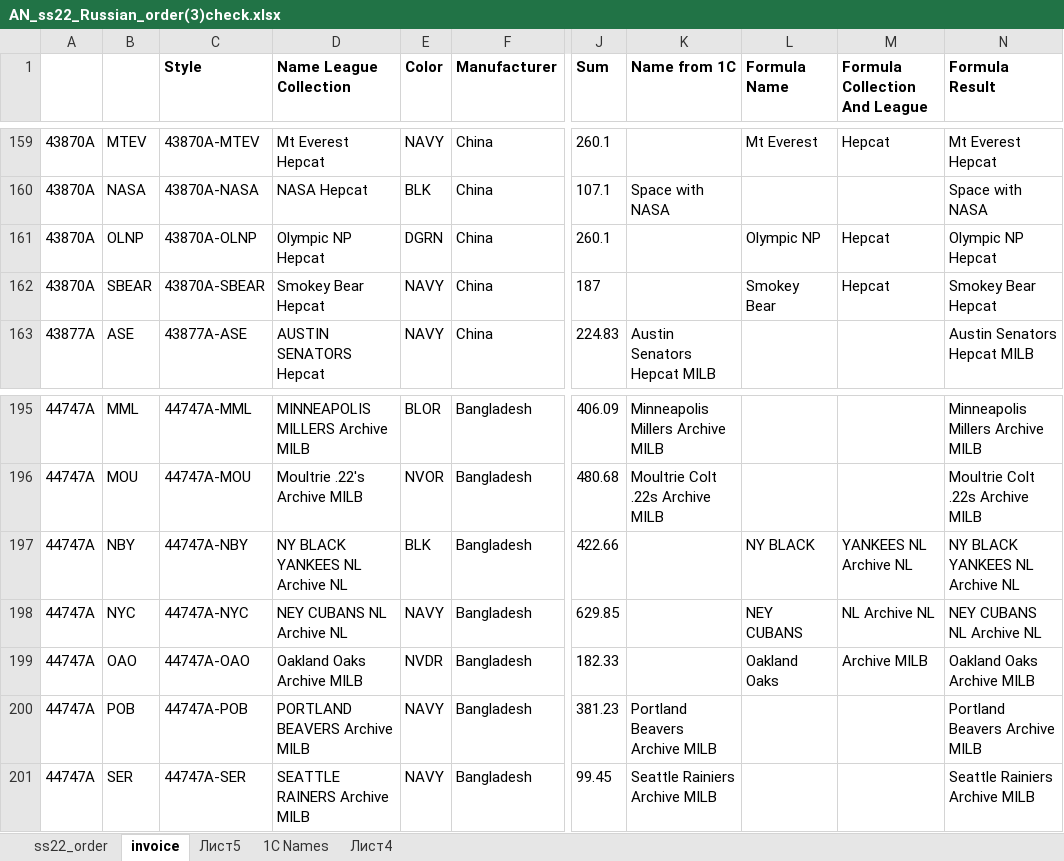
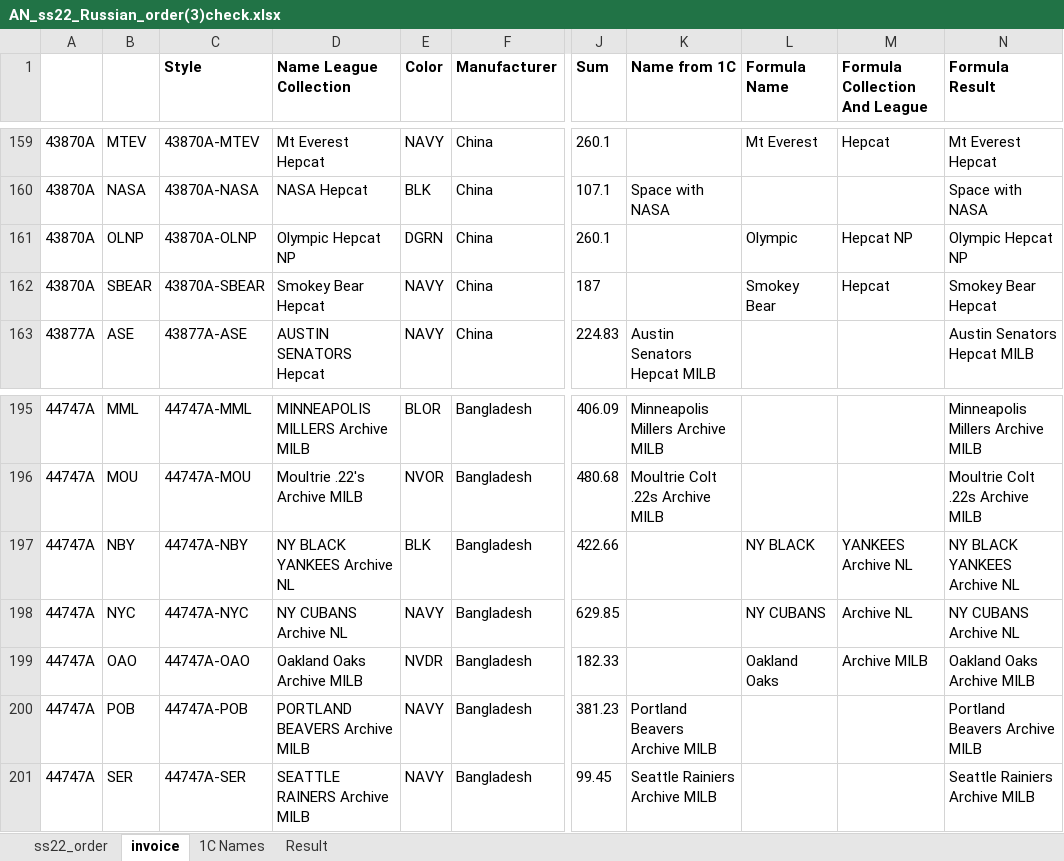
Before and after one commit to seyanaracore/HatsAndCaps, an Excel workbook: Excel/American Needle/AN_ss22_Russian_order(3)check.xlsx, sheet invoice, drawn as a sheet; only a part is shown, gaps mark what is left out; values as stored, in another font and other column widths than the file's, no borders; the diff names each change by its address in the sheet, - before the commit and + after, or states it on an @@ line.

Commit message:
American Needle Names and Category

```diff
--- a/Excel/American Needle/AN_ss22_Russian_order(3)check.xlsx (sheet invoice)
+++ b/Excel/American Needle/AN_ss22_Russian_order(3)check.xlsx (sheet invoice)
-sheet tab: Лист5
+sheet tab: Result
-sheet tab: Лист4
@@ sheet tab order changed: ss22_order | invoice | 1C Names | Result @@
-D161 (Name League Collection): Olympic NP Hepcat
+D161 (Name League Collection): Olympic Hepcat NP
-L161 (Formula Name): Olympic NP
+L161 (Formula Name): Olympic
-M161 (Formula Collection And League): Hepcat
+M161 (Formula Collection And League): Hepcat NP
-N161 (Formula Result): Olympic NP Hepcat
+N161 (Formula Result): Olympic Hepcat NP
-D197 (Name League Collection): NY BLACK YANKEES NL Archive NL
+D197 (Name League Collection): NY BLACK YANKEES Archive NL
-M197 (Formula Collection And League): YANKEES NL Archive NL
+M197 (Formula Collection And League): YANKEES Archive NL
-N197 (Formula Result): NY BLACK YANKEES NL Archive NL
+N197 (Formula Result): NY BLACK YANKEES Archive NL
-D198 (Name League Collection): NEY CUBANS NL Archive NL
+D198 (Name League Collection): NY CUBANS Archive NL
-L198 (Formula Name): NEY CUBANS
+L198 (Formula Name): NY CUBANS
-M198 (Formula Collection And League): NL Archive NL
+M198 (Formula Collection And League): Archive NL
-N198 (Formula Result): NEY CUBANS NL Archive NL
+N198 (Formula Result): NY CUBANS Archive NL
```
Also changed, not shown: sheet Result, hidden cells, 1 other file.
